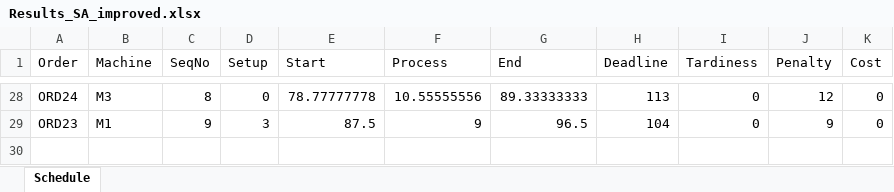
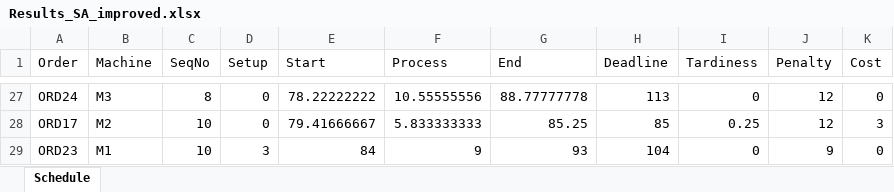
Before and after one commit to FeevanZoghel/OR5, an Excel workbook: Results_SA_improved.xlsx, sheet Schedule, drawn as a sheet; only a part is shown, gaps mark what is left out; values as stored, in another font and other column widths than the file's, no borders; addresses are those after the commit; the diff covers the shown part only; the diff names each change by its address in the sheet, - before the commit and + after, or states it on an @@ line.

```diff
--- a/Results_SA_improved.xlsx (sheet Schedule)
+++ b/Results_SA_improved.xlsx (sheet Schedule)
-E27 (Start): 78.77777778
+E27 (Start): 78.22222222
-G27 (End): 89.33333333
+G27 (End): 88.77777778
+row 28: ORD17 | M2 | 10 | 0 | 79.41666667 | 5.833333333 | 85.25 | 85 | 0.25 | 12 | 3
-C29 (SeqNo): 9
+C29 (SeqNo): 10
-E29 (Start): 87.5
+E29 (Start): 84
-G29 (End): 96.5
+G29 (End): 93
```
Also changed, not shown: 11 added rows, 12 removed rows and 42 edited cells elsewhere in this sheet.
